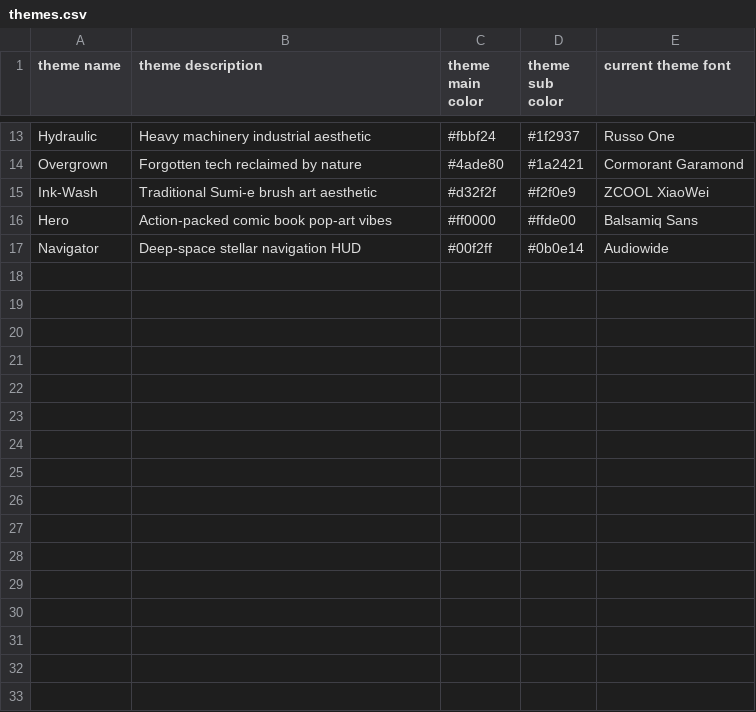
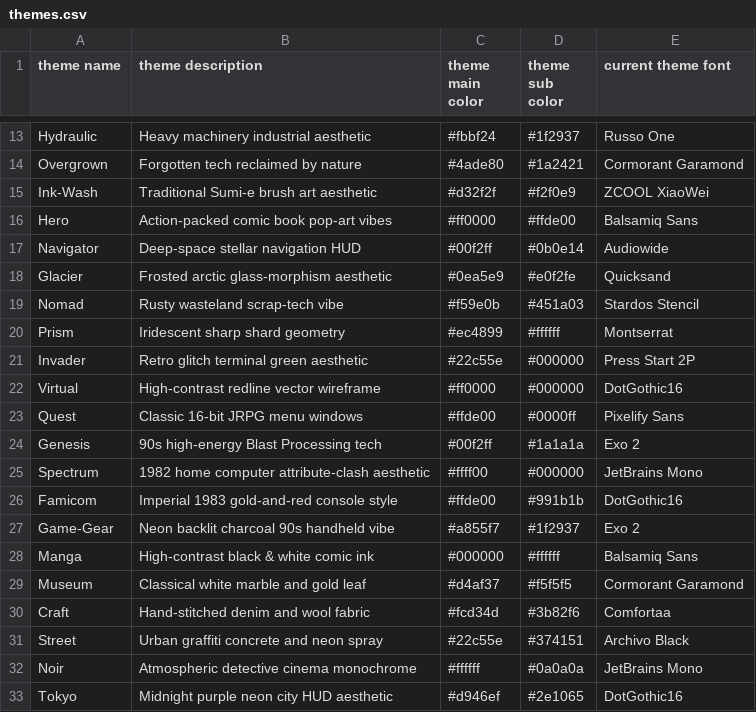
Before and after one commit to Zantek/GChallenge, a CSV file: themes.csv, drawn as a sheet; only a part is shown, gaps mark what is left out; the diff names each change by its address in the sheet, - before the commit and + after, or states it on an @@ line.

Commit message:
feat: implement 16 new themes and tabbed Sidebar Browser
- Expanded the collection to 32 unique skins, including 'Glacier', 'Nomad', 'Manga', 'Tokyo', and 'Genesis'. - Overhauled the Theme Browser into a tabbed sidebar (System, Retro, Art, Modern) for better organization. - Integrated 6 additional local Google Fonts for full offline era-appropriate consistency. - Refined numerous theme-specific visual details (Arcade cyan cartridge, OS 3D bars, Ink-Wash borders). - Implemented real-time sidebar toggling and click-outside dismissal logic. - Synchronized all 32 identities across Dashboard, Manual, and Share Card systems.

```diff
--- a/themes.csv
+++ b/themes.csv
+row 18: Glacier | Frosted arctic glass-morphism aesthetic | #0ea5e9 | #e0f2fe | Quicksand
+row 19: Nomad | Rusty wasteland scrap-tech vibe | #f59e0b | #451a03 | Stardos Stencil
+row 20: Prism | Iridescent sharp shard geometry | #ec4899 | #ffffff | Montserrat
+row 21: Invader | Retro glitch terminal green aesthetic | #22c55e | #000000 | Press Start 2P
+row 22: Virtual | High-contrast redline vector wireframe | #ff0000 | #000000 | DotGothic16
+row 23: Quest | Classic 16-bit JRPG menu windows | #ffde00 | #0000ff | Pixelify Sans
+row 24: Genesis | 90s high-energy Blast Processing tech | #00f2ff | #1a1a1a | Exo 2
+row 25: Spectrum | 1982 home computer attribute-clash aesthetic | #ffff00 | #000000 | JetBrains Mono
+row 26: Famicom | Imperial 1983 gold-and-red console style | #ffde00 | #991b1b | DotGothic16
+row 27: Game-Gear | Neon backlit charcoal 90s handheld vibe | #a855f7 | #1f2937 | Exo 2
+row 28: Manga | High-contrast black & white comic ink | #000000 | #ffffff | Balsamiq Sans
+row 29: Museum | Classical white marble and gold leaf | #d4af37 | #f5f5f5 | Cormorant Garamond
+row 30: Craft | Hand-stitched denim and wool fabric | #fcd34d | #3b82f6 | Comfortaa
+row 31: Street | Urban graffiti concrete and neon spray | #22c55e | #374151 | Archivo Black
+row 32: Noir | Atmospheric detective cinema monochrome | #ffffff | #0a0a0a | JetBrains Mono
+row 33: Tokyo | Midnight purple neon city HUD aesthetic | #d946ef | #2e1065 | DotGothic16
```
Also changed, not shown: 15 other files.
